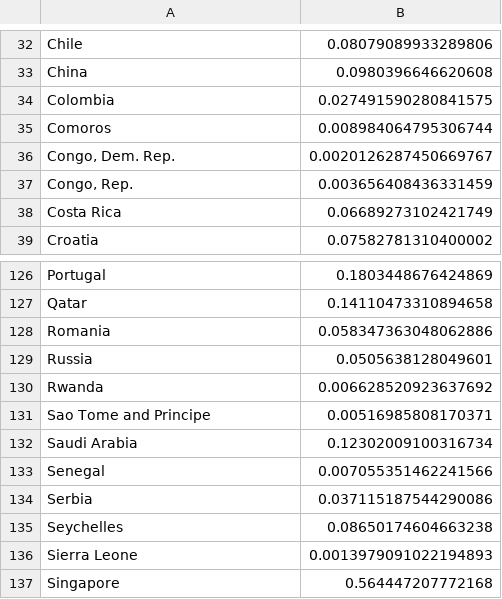
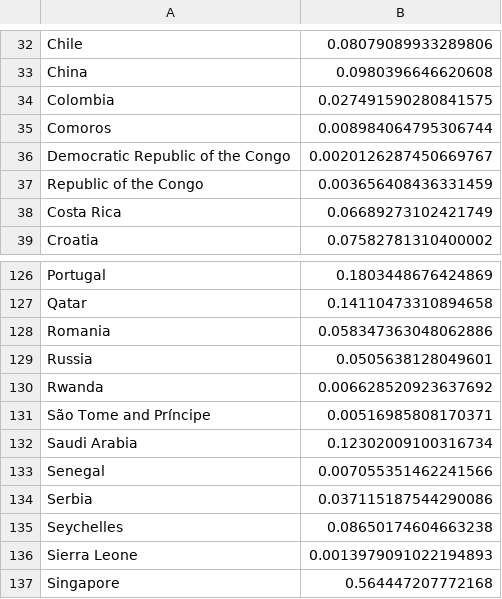
Before and after one commit to zedosoad1995/reborn_me, a CSV file: data/1perc_ration.csv, drawn as a sheet; only a part is shown, gaps mark what is left out.

```diff
--- a/data/1perc_ration.csv
+++ b/data/1perc_ration.csv
@@ -35,4 +35,4 @@ Colombia,0.027491590280841575
 Comoros,0.008984064795306744
-"Congo, Dem. Rep.",0.0020126287450669767
-"Congo, Rep.",0.003656408436331459
+Democratic Republic of the Congo ,0.0020126287450669767
+Republic of the Congo,0.003656408436331459
 Costa Rica,0.06689273102421749
@@ -130,3 +130,3 @@ Russia,0.0505638128049601
 Rwanda,0.006628520923637692
-Sao Tome and Principe,0.00516985808170371
+São Tome and Príncipe,0.00516985808170371
 Saudi Arabia,0.12302009100316734
```
Also changed, not shown: data/country_wealth.csv, data/wealth_params.csv, 5 other files.
